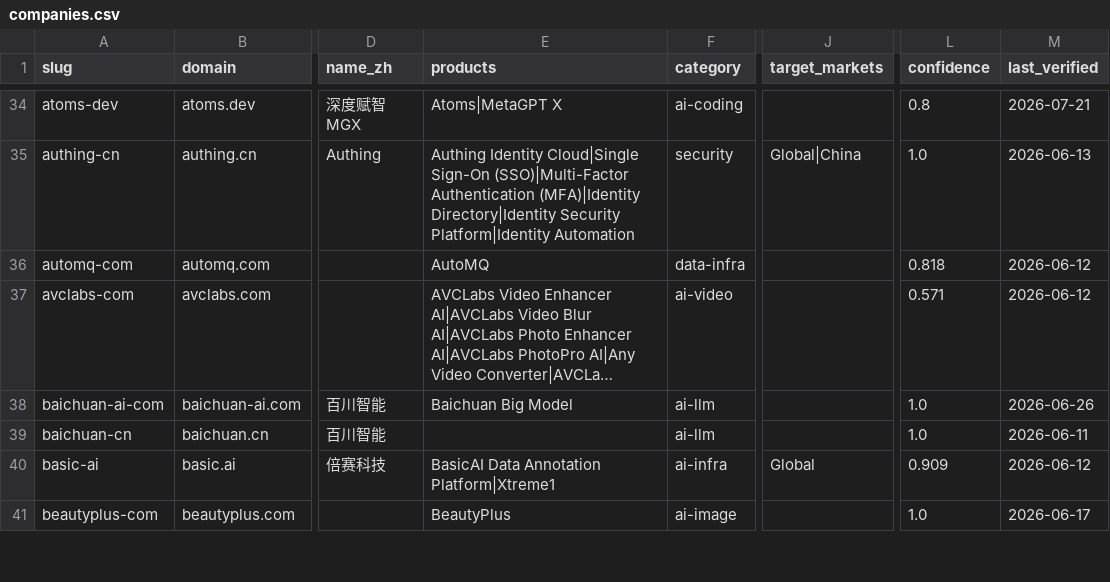
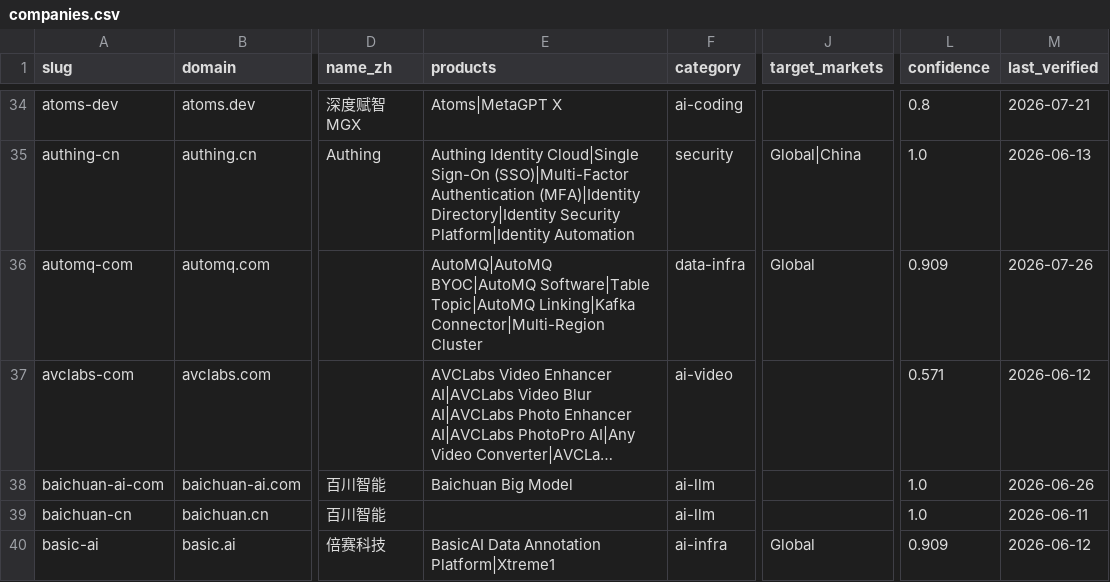
Before and after one commit to SinoFacts/dataset, a CSV file: companies.csv, drawn as a sheet; only a part is shown, gaps mark what is left out; the shorter side is filled out with more unchanged rows; long unchanged cells end in …; the diff covers the shown part only; the diff names each change by its address in the sheet, - before the commit and + after, or states it on an @@ line.

Commit message:
Data refresh: 383 companies (2026-07-26)

```diff
--- a/companies.csv
+++ b/companies.csv
-E36 (products): AutoMQ
+E36 (products): AutoMQ|AutoMQ BYOC|AutoMQ Software|Table Topic|AutoMQ Linking|Kafka Connector|Multi-Region Cluster
-J36 (target_markets): (empty)
+J36 (target_markets): Global
-L36 (confidence): 0.818
+L36 (confidence): 0.909
-M36 (last_verified): 2026-06-12
+M36 (last_verified): 2026-07-26
```
Also changed, not shown: 10 edited cells elsewhere in this file, 3 other files.
